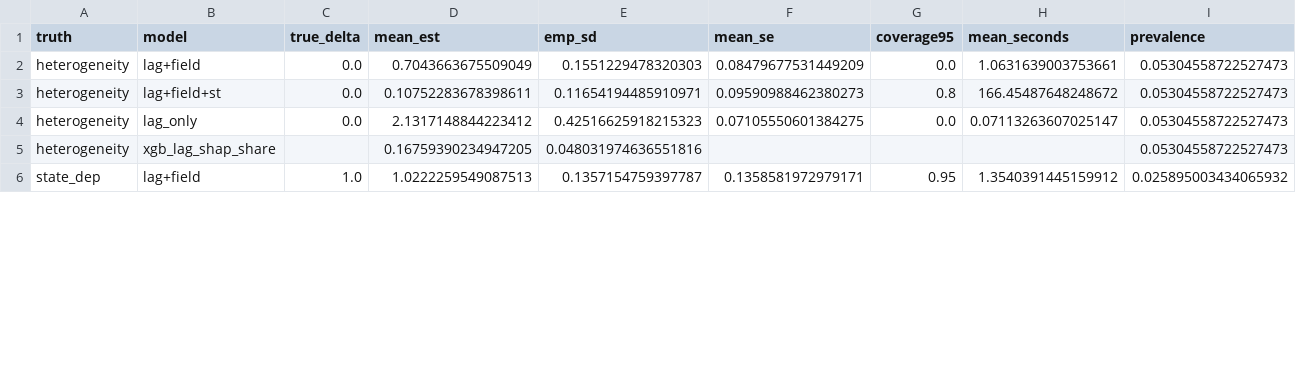
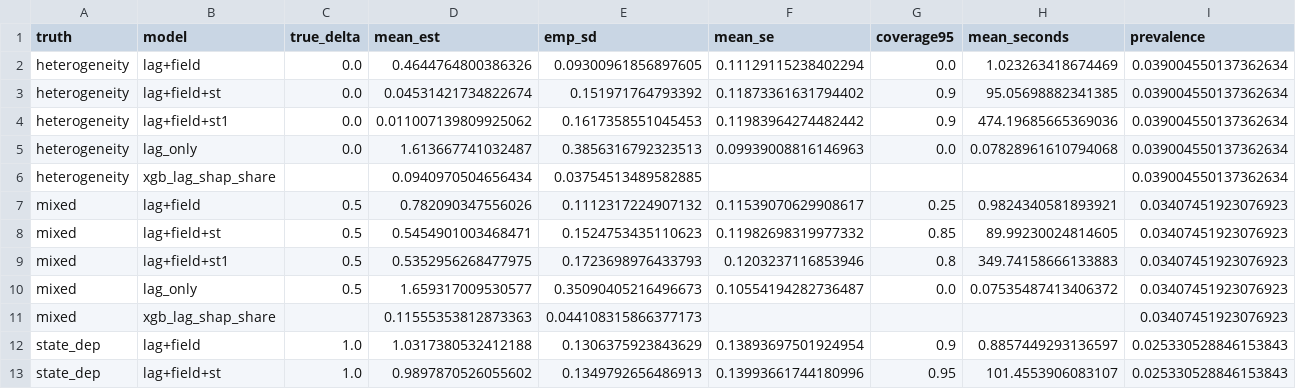
Before and after one commit to stefanocastruccio/26.Castruccio.conflict.unpublished, a CSV file: results/s3_summary.csv, drawn as a sheet; only a part is shown; the diff covers the shown part only.

```diff
--- a/results/s3_summary.csv
+++ b/results/s3_summary.csv
@@ -1,6 +1,13 @@
 truth,model,true_delta,mean_est,emp_sd,mean_se,coverage95,mean_seconds,prevalence
-heterogeneity,lag+field,0.0,0.7043663675509049,0.1551229478320303,0.08479677531449209,0.0,1.0631639003753661,0.05304558722527473
-heterogeneity,lag+field+st,0.0,0.10752283678398611,0.11654194485910971,0.09590988462380273,0.8,166.45487648248672,0.05304558722527473
-heterogeneity,lag_only,0.0,2.1317148844223412,0.42516625918215323,0.07105550601384275,0.0,0.07113263607025147,0.05304558722527473
-heterogeneity,xgb_lag_shap_share,,0.16759390234947205,0.048031974636551816,,,,0.05304558722527473
-state_dep,lag+field,1.0,1.0222259549087513,0.1357154759397787,0.1358581972979171,0.95,1.3540391445159912,0.025895003434065932
+heterogeneity,lag+field,0.0,0.4644764800386326,0.09300961856897605,0.11129115238402294,0.0,1.023263418674469,0.039004550137362634
+heterogeneity,lag+field+st,0.0,0.04531421734822674,0.151971764793392,0.11873361631794402,0.9,95.05698882341385,0.039004550137362634
+heterogeneity,lag+field+st1,0.0,0.011007139809925062,0.1617358551045453,0.11983964274482442,0.9,474.19685665369036,0.039004550137362634
+heterogeneity,lag_only,0.0,1.613667741032487,0.3856316792323513,0.09939008816146963,0.0,0.07828961610794068,0.039004550137362634
+heterogeneity,xgb_lag_shap_share,,0.0940970504656434,0.03754513489582885,,,,0.039004550137362634
+mixed,lag+field,0.5,0.782090347556026,0.1112317224907132,0.11539070629908617,0.25,0.9824340581893921,0.03407451923076923
+mixed,lag+field+st,0.5,0.5454901003468471,0.1524753435110623,0.11982698319977332,0.85,89.99230024814605,0.03407451923076923
+mixed,lag+field+st1,0.5,0.5352956268477975,0.1723698976433793,0.1203237116853946,0.8,349.74158666133883,0.03407451923076923
+mixed,lag_only,0.5,1.659317009530577,0.35090405216496673,0.10554194282736487,0.0,0.07535487413406372,0.03407451923076923
+mixed,xgb_lag_shap_share,,0.11555353812873363,0.044108315866377173,,,,0.03407451923076923
+state_dep,lag+field,1.0,1.0317380532412188,0.1306375923843629,0.13893697501924954,0.9,0.8857449293136597,0.025330528846153843
+state_dep,lag+field+st,1.0,0.9897870526055602,0.1349792656486913,0.13993661744180996,0.95,101.4553906083107,0.025330528846153843
```
Also changed, not shown: 15 edited cells elsewhere in this file, results/s0_summary.csv, results/s1_raw.csv, 19 other files.
